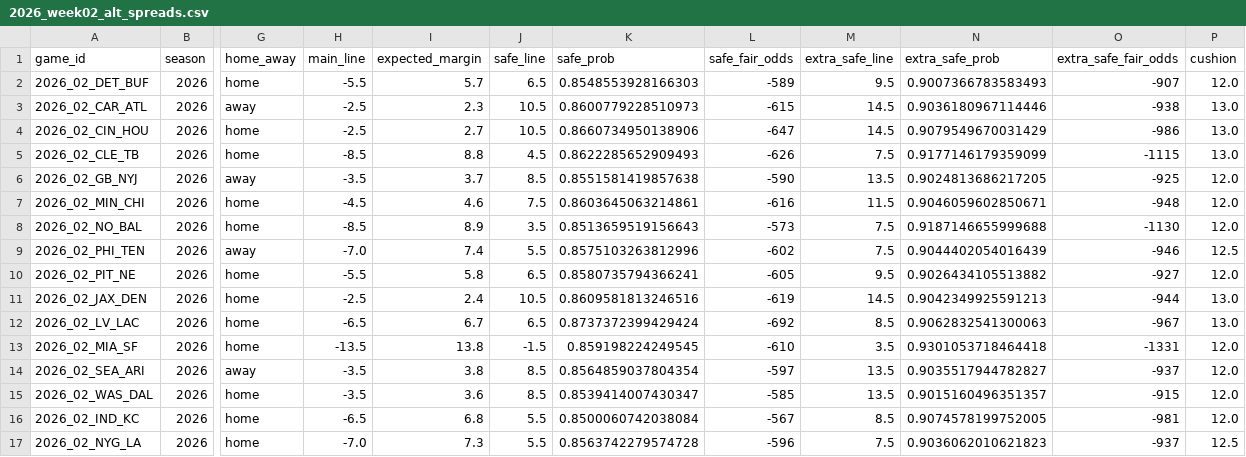
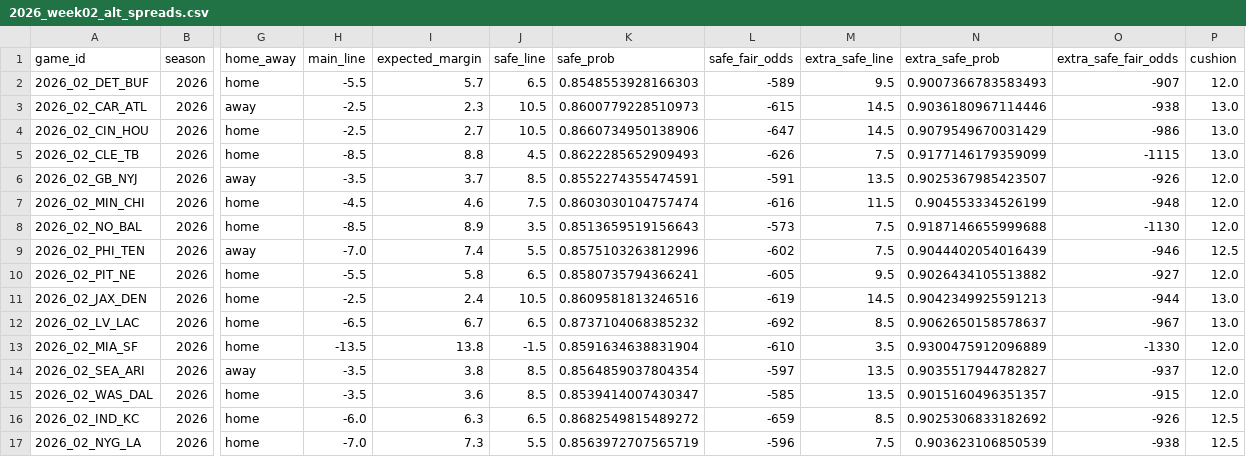
Before and after one commit to elanmuniz/NFL-predictor-site, a CSV file: data/2026_week02_alt_spreads.csv, drawn as a sheet; only a part is shown, gaps mark what is left out; the diff names each change by its address in the sheet, - before the commit and + after, or states it on an @@ line.

```diff
--- a/data/2026_week02_alt_spreads.csv
+++ b/data/2026_week02_alt_spreads.csv
-K6 (safe_prob): 0.8551581419857638
+K6 (safe_prob): 0.8552274355474591
-L6 (safe_fair_odds): -590
+L6 (safe_fair_odds): -591
-N6 (extra_safe_prob): 0.9024813686217205
+N6 (extra_safe_prob): 0.9025367985423507
-O6 (extra_safe_fair_odds): -925
+O6 (extra_safe_fair_odds): -926
-K7 (safe_prob): 0.8603645063214861
+K7 (safe_prob): 0.8603030104757474
-N7 (extra_safe_prob): 0.9046059602850671
+N7 (extra_safe_prob): 0.904553334526199
-K12 (safe_prob): 0.8737372399429424
+K12 (safe_prob): 0.8737104068385232
-N12 (extra_safe_prob): 0.9062832541300063
+N12 (extra_safe_prob): 0.9062650158578637
-K13 (safe_prob): 0.859198224249545
+K13 (safe_prob): 0.8591634638831904
-N13 (extra_safe_prob): 0.9301053718464418
+N13 (extra_safe_prob): 0.9300475912096889
-O13 (extra_safe_fair_odds): -1331
+O13 (extra_safe_fair_odds): -1330
-H16 (main_line): -6.5
+H16 (main_line): -6.0
-I16 (expected_margin): 6.8
+I16 (expected_margin): 6.3
-J16 (safe_line): 5.5
+J16 (safe_line): 6.5
-K16 (safe_prob): 0.8500060742038084
+K16 (safe_prob): 0.8682549815489272
-L16 (safe_fair_odds): -567
+L16 (safe_fair_odds): -659
-N16 (extra_safe_prob): 0.9074578199752005
+N16 (extra_safe_prob): 0.9025306833182692
-O16 (extra_safe_fair_odds): -981
+O16 (extra_safe_fair_odds): -926
-P16 (cushion): 12.0
+P16 (cushion): 12.5
-K17 (safe_prob): 0.8563742279574728
+K17 (safe_prob): 0.8563972707565719
-N17 (extra_safe_prob): 0.9036062010621823
+N17 (extra_safe_prob): 0.903623106850539
-O17 (extra_safe_fair_odds): -937
+O17 (extra_safe_fair_odds): -938
```
Also changed, not shown: data/2026_week02.csv, data/2026_week02_fantasy.csv, 8 other files.
